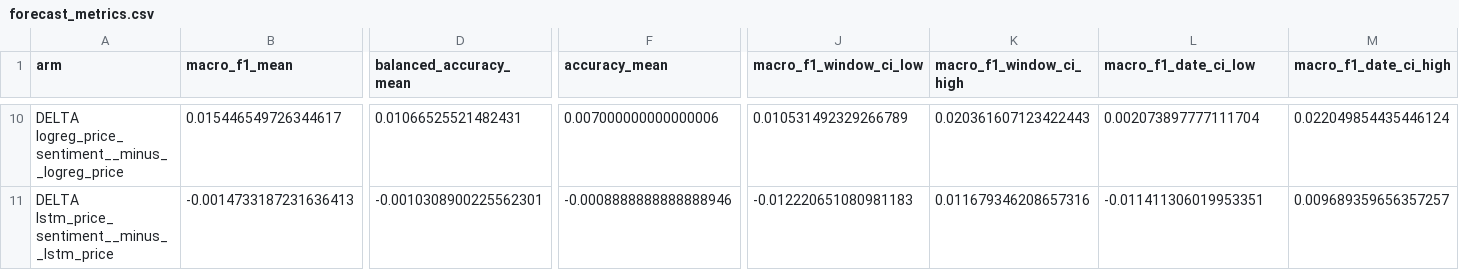
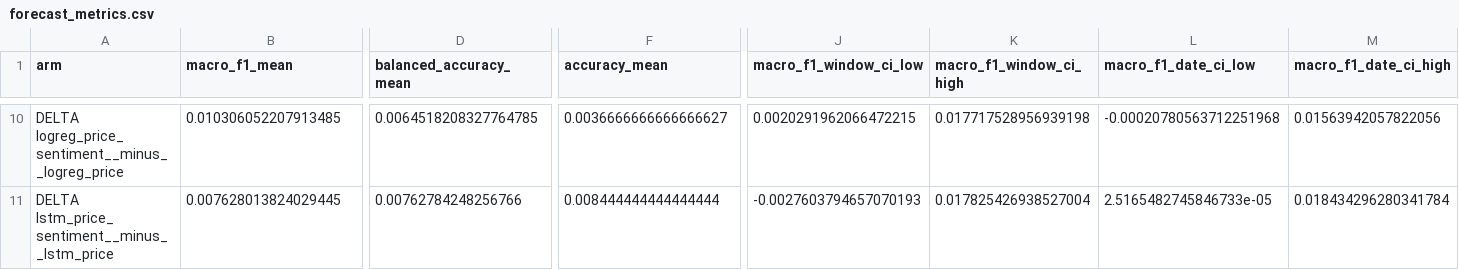
Before and after one commit to nphuoctho/stock-trend-forecasting, a CSV file: outputs/forecast_merged_control_tft/forecast_metrics.csv, drawn as a sheet; only a part is shown, gaps mark what is left out; the diff covers the shown part only; the diff names each change by its address in the sheet, - before the commit and + after, or states it on an @@ line.

```diff
--- a/outputs/forecast_merged_control_tft/forecast_metrics.csv
+++ b/outputs/forecast_merged_control_tft/forecast_metrics.csv
-B10 (macro_f1_mean): 0.015446549726344617
+B10 (macro_f1_mean): 0.010306052207913485
-D10 (balanced_accuracy_mean): 0.01066525521482431
+D10 (balanced_accuracy_mean): 0.0064518208327764785
-F10 (accuracy_mean): 0.007000000000000006
+F10 (accuracy_mean): 0.0036666666666666627
-J10 (macro_f1_window_ci_low): 0.010531492329266789
+J10 (macro_f1_window_ci_low): 0.0020291962066472215
-K10 (macro_f1_window_ci_high): 0.020361607123422443
+K10 (macro_f1_window_ci_high): 0.017717528956939198
-L10 (macro_f1_date_ci_low): 0.002073897777111704
+L10 (macro_f1_date_ci_low): -0.00020780563712251968
-M10 (macro_f1_date_ci_high): 0.022049854435446124
+M10 (macro_f1_date_ci_high): 0.01563942057822056
-B11 (macro_f1_mean): -0.0014733187231636413
+B11 (macro_f1_mean): 0.007628013824029445
-D11 (balanced_accuracy_mean): -0.0010308900225562301
+D11 (balanced_accuracy_mean): 0.00762784248256766
-F11 (accuracy_mean): -0.0008888888888888946
+F11 (accuracy_mean): 0.008444444444444444
-J11 (macro_f1_window_ci_low): -0.012220651080981183
+J11 (macro_f1_window_ci_low): -0.0027603794657070193
-K11 (macro_f1_window_ci_high): 0.011679346208657316
+K11 (macro_f1_window_ci_high): 0.017825426938527004
-L11 (macro_f1_date_ci_low): -0.011411306019953351
+L11 (macro_f1_date_ci_low): 2.5165482745846733e-05
-M11 (macro_f1_date_ci_high): 0.009689359656357257
+M11 (macro_f1_date_ci_high): 0.018434296280341784
```
Also changed, not shown: 89 edited cells elsewhere in this file, outputs/forecast_merged_control_tft/forecast_stratified.csv, outputs/forecast_merged_sentiment_tft/forecast_metrics.csv, 7 other files.
